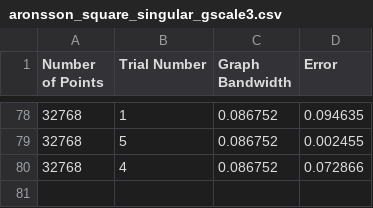
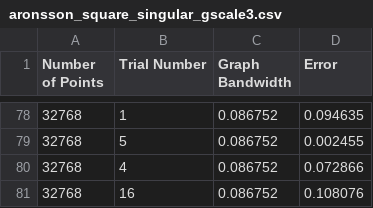
Before and after one commit to jwcalder/LipschitzLearningRates, a CSV file: results/aronsson_square_singular_gscale3.csv, drawn as a sheet; only a part is shown, gaps mark what is left out; the diff names each change by its address in the sheet, - before the commit and + after, or states it on an @@ line.

```diff
--- a/results/aronsson_square_singular_gscale3.csv
+++ b/results/aronsson_square_singular_gscale3.csv
+row 81: 32768 | 16 | 0.086752 | 0.108076
```
Also changed, not shown: 2 other files.
